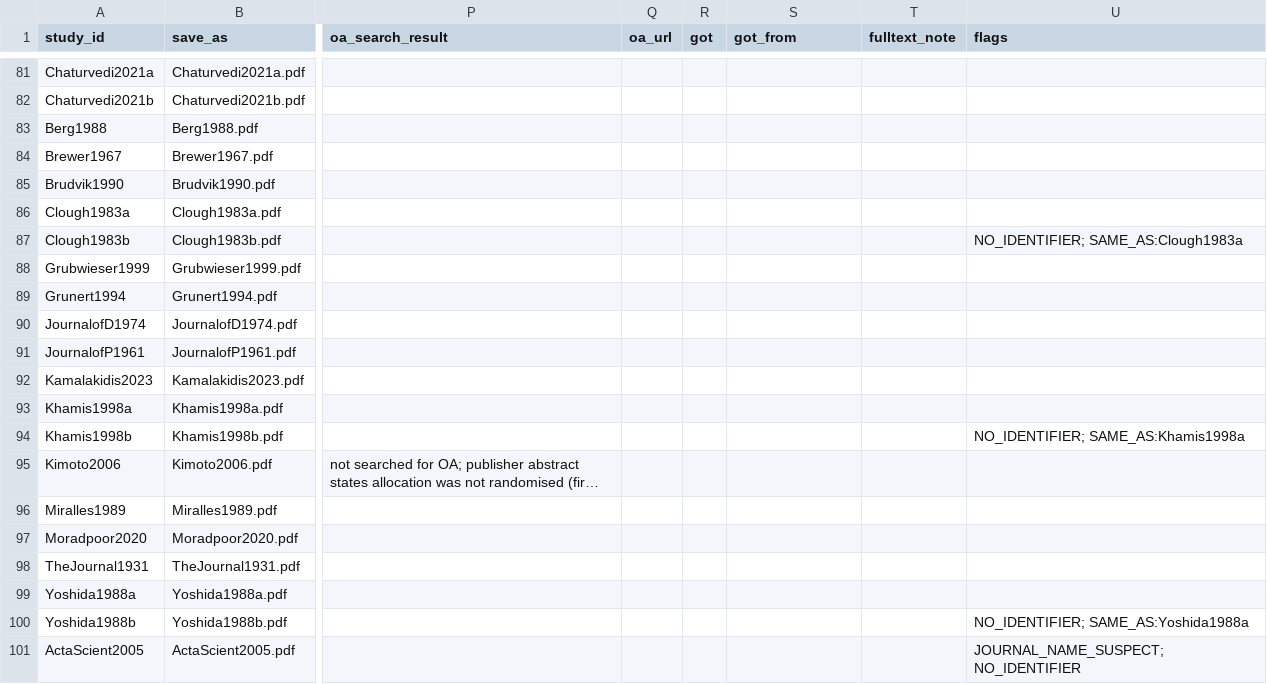
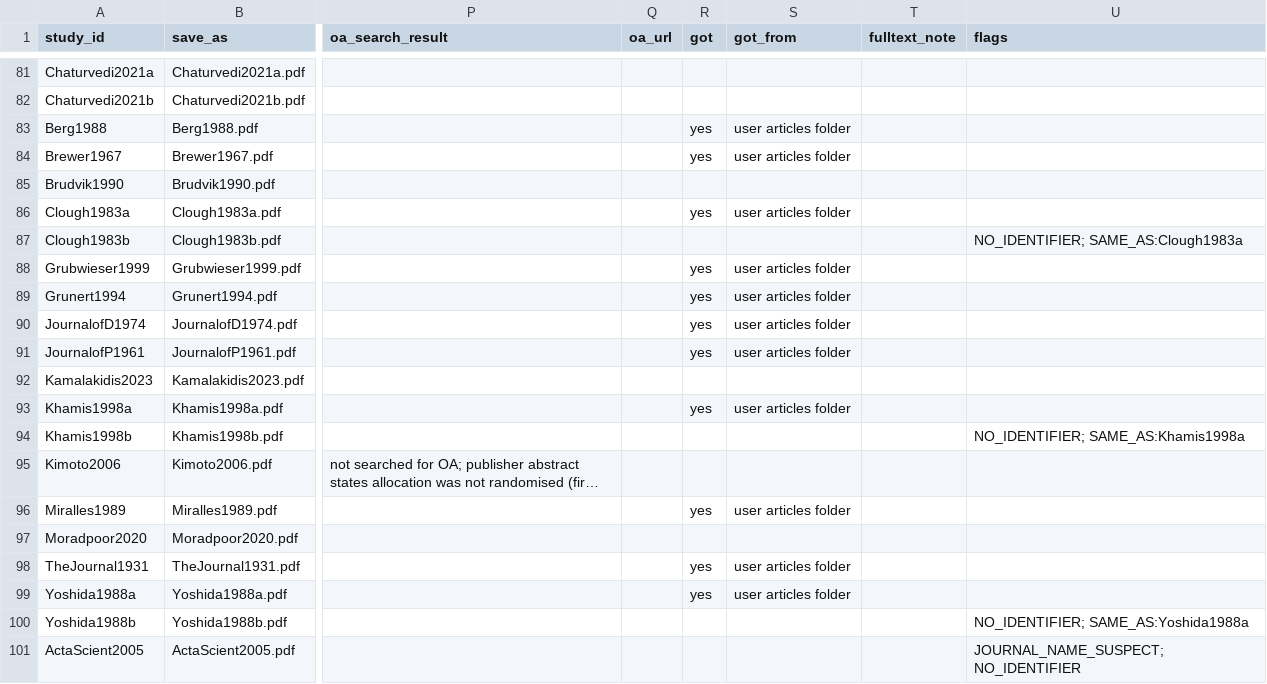
Before and after one commit to drmshady/Fulltext2, a CSV file: fulltext_retrieval_plan.csv, drawn as a sheet; only a part is shown, gaps mark what is left out; long unchanged cells end in …; the diff covers the shown part only; the diff names each change by its address in the sheet, - before the commit and + after, or states it on an @@ line.

```diff
--- a/fulltext_retrieval_plan.csv
+++ b/fulltext_retrieval_plan.csv
-R83:R84 (got): (empty)
+R83:R84 (got): yes
-S83:S84 (got_from): (empty)
+S83:S84 (got_from): user articles folder
-R86 (got): (empty)
+R86 (got): yes
-S86 (got_from): (empty)
+S86 (got_from): user articles folder
-R88:R91 (got): (empty)
+R88:R91 (got): yes
-S88:S91 (got_from): (empty)
+S88:S91 (got_from): user articles folder
-R93 (got): (empty)
+R93 (got): yes
-S93 (got_from): (empty)
+S93 (got_from): user articles folder
-R96 (got): (empty)
+R96 (got): yes
-S96 (got_from): (empty)
+S96 (got_from): user articles folder
-R98:R99 (got): (empty)
+R98:R99 (got): yes
-S98:S99 (got_from): (empty)
+S98:S99 (got_from): user articles folder
```
Also changed, not shown: 20 edited cells elsewhere in this file, 1 other file.
